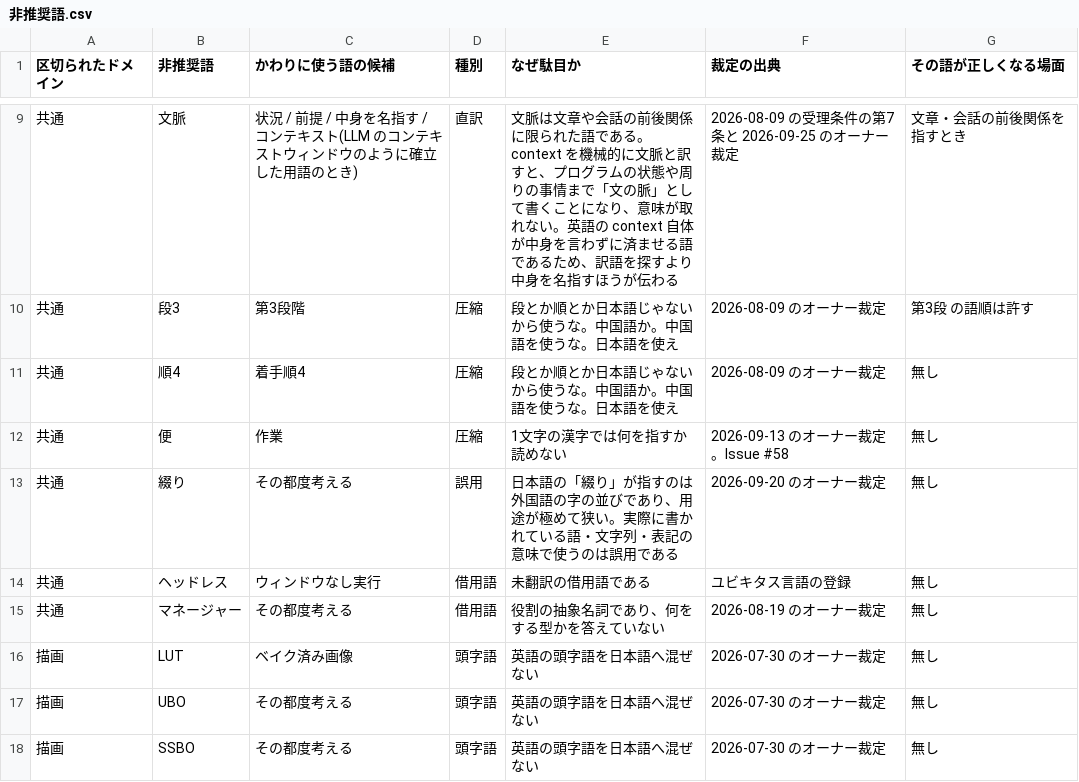
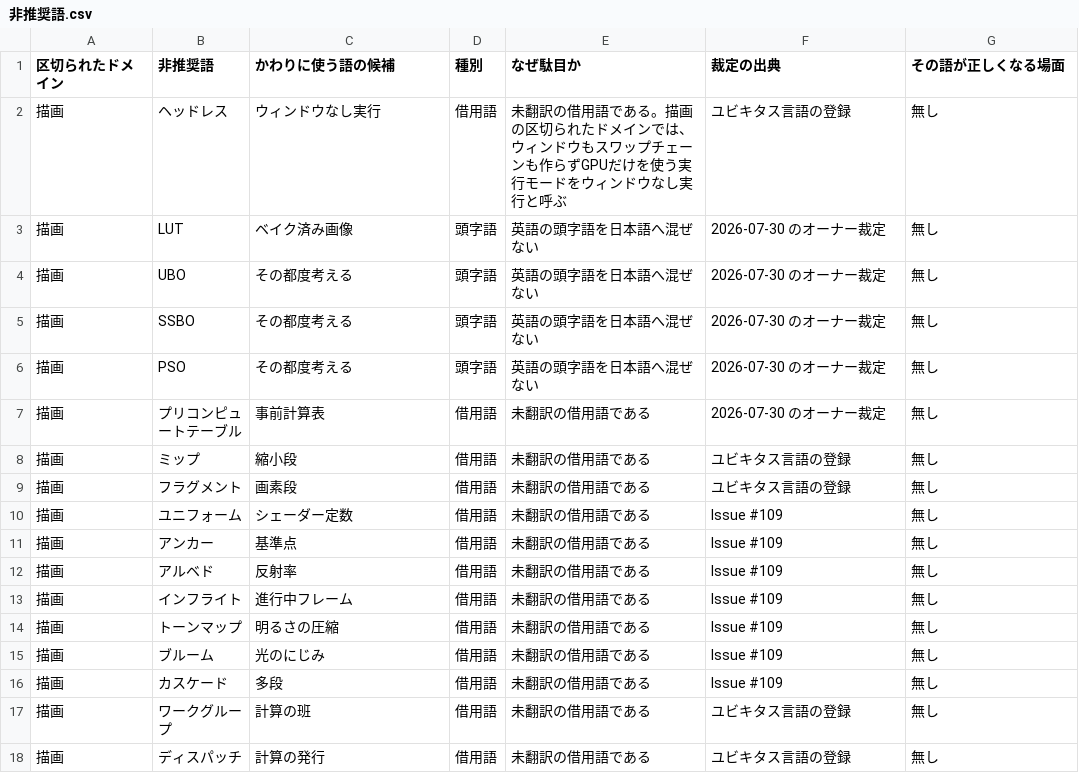
Before and after one commit to megaDenryu/Blitzdrache0, a CSV file: _doc/計画/非推奨語.csv, drawn as a sheet; only a part is shown, gaps mark what is left out; the shorter side is filled out with more unchanged rows; the diff covers the shown part only.

```diff
--- a/_doc/計画/非推奨語.csv
+++ b/_doc/計画/非推奨語.csv
@@ -9,8 +2,2 @@
-共通,文脈,状況 / 前提 / 中身を名指す / コンテキスト(LLM のコンテキストウィンドウのように確立した用語のとき),直訳,"文脈は文章や会話の前後関係に限られた語である。context を機械的に文脈と訳すと、プログラムの状態や周りの事情まで「文の脈」として書くことになり、意味が取れない。英語の context 自体が中身を言わずに済ませる語であるため、訳語を探すより中身を名指すほうが伝わる",2026-08-09 の受理条件の第7条と 2026-09-25 のオーナー裁定,文章・会話の前後関係を指すとき
-共通,段3,第3段階,圧縮,"段とか順とか日本語じゃないから使うな。中国語か。中国語を使うな。日本語を使え",2026-08-09 のオーナー裁定,第3段 の語順は許す
-共通,順4,着手順4,圧縮,"段とか順とか日本語じゃないから使うな。中国語か。中国語を使うな。日本語を使え",2026-08-09 のオーナー裁定,無し
-共通,便,作業,圧縮,"1文字の漢字では何を指すか読めない",2026-09-13 のオーナー裁定。Issue #58,無し
-共通,綴り,その都度考える,誤用,"日本語の「綴り」が指すのは外国語の字の並びであり、用途が極めて狭い。実際に書かれている語・文字列・表記の意味で使うのは誤用である",2026-09-20 のオーナー裁定,無し
-共通,ヘッドレス,ウィンドウなし実行,借用語,"未翻訳の借用語である",ユビキタス言語の登録,無し
-共通,マネージャー,その都度考える,借用語,"役割の抽象名詞であり、何をする型かを答えていない",2026-08-19 のオーナー裁定,無し
+描画,ヘッドレス,ウィンドウなし実行,借用語,"未翻訳の借用語である。描画の区切られたドメインでは、ウィンドウもスワップチェーンも作らずGPUだけを使う実行モードをウィンドウなし実行と呼ぶ",ユビキタス言語の登録,無し
 描画,LUT,ベイク済み画像,頭字語,"英語の頭字語を日本語へ混ぜない",2026-07-30 のオーナー裁定,無し
```
Also changed, not shown: 8 removed rows elsewhere in this file, 5 other files.
